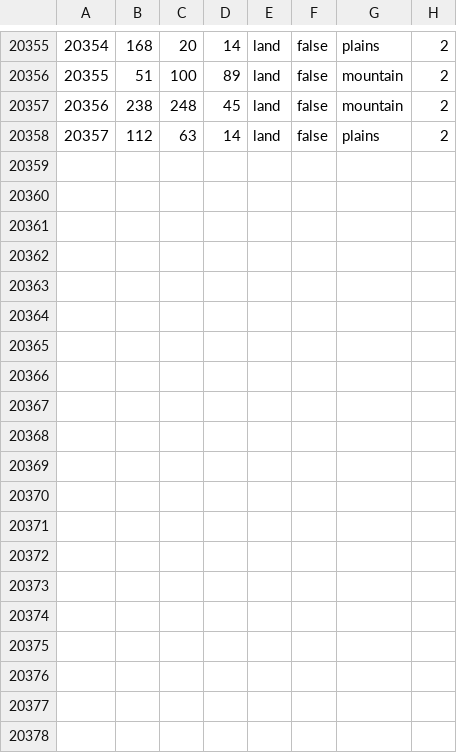
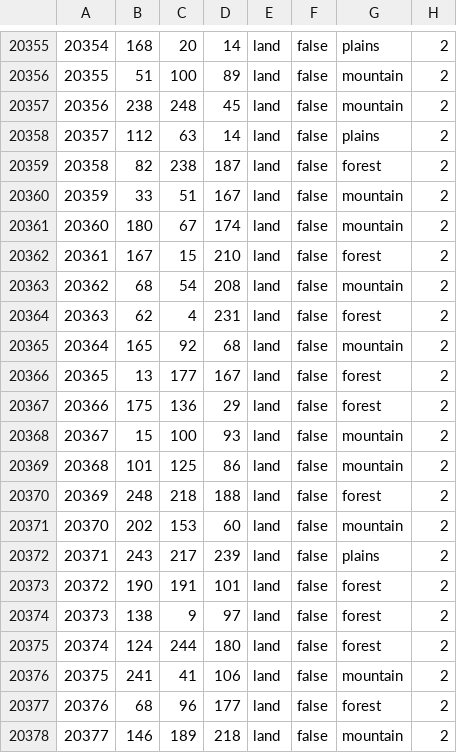
Before and after one commit to Katar3778/Katar3778s-States, a CSV file: map/definition.csv, drawn as a sheet; only a part is shown, gaps mark what is left out; the diff names each change by its address in the sheet, - before the commit and + after, or states it on an @@ line.

```diff
--- a/map/definition.csv
+++ b/map/definition.csv
+row 20359: 20358 | 82 | 238 | 187 | land | false | forest | 2
+row 20360: 20359 | 33 | 51 | 167 | land | false | mountain | 2
+row 20361: 20360 | 180 | 67 | 174 | land | false | mountain | 2
+row 20362: 20361 | 167 | 15 | 210 | land | false | forest | 2
+row 20363: 20362 | 68 | 54 | 208 | land | false | mountain | 2
+row 20364: 20363 | 62 | 4 | 231 | land | false | forest | 2
+row 20365: 20364 | 165 | 92 | 68 | land | false | mountain | 2
+row 20366: 20365 | 13 | 177 | 167 | land | false | forest | 2
+row 20367: 20366 | 175 | 136 | 29 | land | false | forest | 2
+row 20368: 20367 | 15 | 100 | 93 | land | false | mountain | 2
+row 20369: 20368 | 101 | 125 | 86 | land | false | mountain | 2
+row 20370: 20369 | 248 | 218 | 188 | land | false | forest | 2
+row 20371: 20370 | 202 | 153 | 60 | land | false | mountain | 2
+row 20372: 20371 | 243 | 217 | 239 | land | false | plains | 2
+row 20373: 20372 | 190 | 191 | 101 | land | false | forest | 2
+row 20374: 20373 | 138 | 9 | 97 | land | false | forest | 2
+row 20375: 20374 | 124 | 244 | 180 | land | false | forest | 2
+row 20376: 20375 | 241 | 41 | 106 | land | false | mountain | 2
+row 20377: 20376 | 68 | 96 | 177 | land | false | forest | 2
+row 20378: 20377 | 146 | 189 | 218 | land | false | mountain | 2
```
Also changed, not shown: 39 other files.
